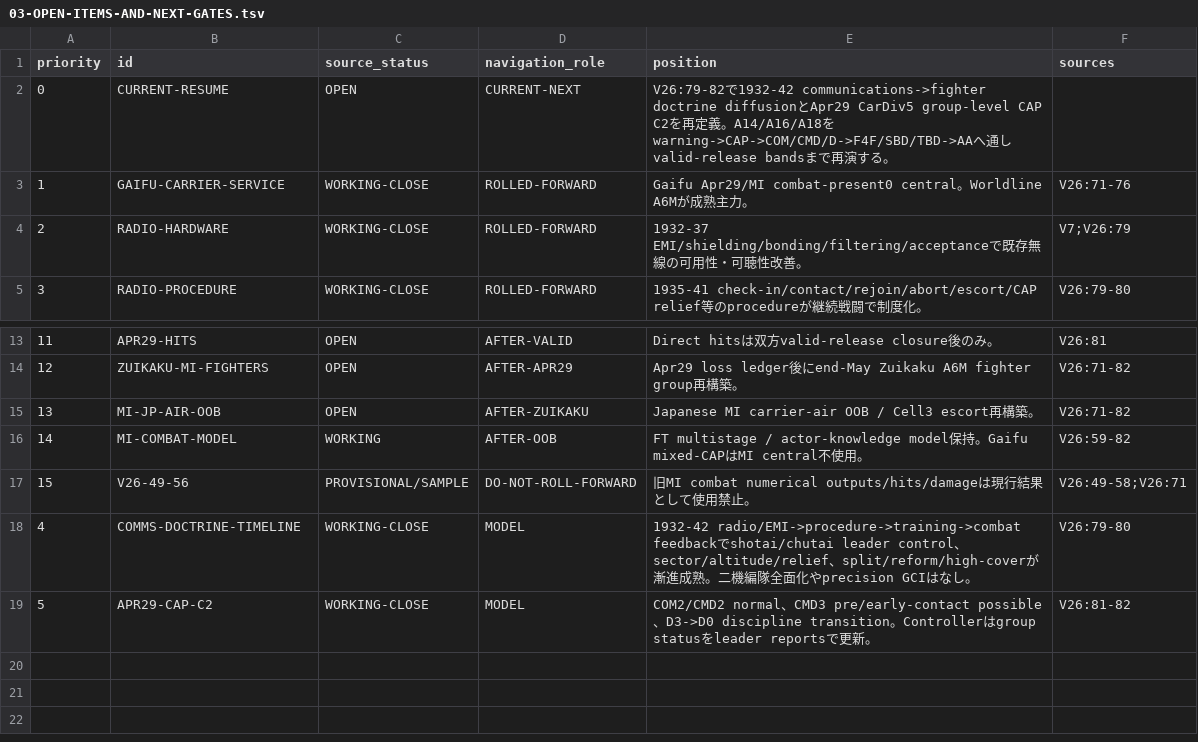
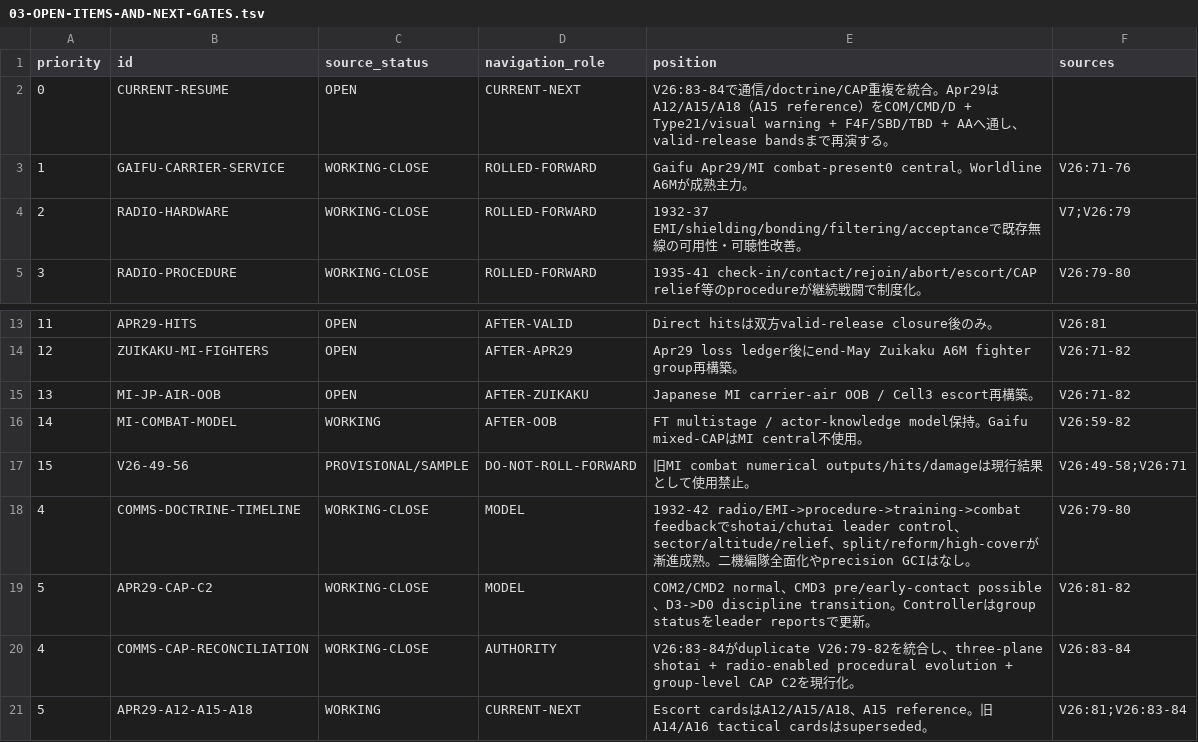
Before and after one commit to fe-ball/alternate-history-hub, a TSV file: scenarios/asai/current/active/03-OPEN-ITEMS-AND-NEXT-GATES.tsv, drawn as a sheet; only a part is shown, gaps mark what is left out.

Commit message:
asai: reconcile open gates to A12 A15 A18 Apr29 replay

```diff
--- a/scenarios/asai/current/active/03-OPEN-ITEMS-AND-NEXT-GATES.tsv
+++ b/scenarios/asai/current/active/03-OPEN-ITEMS-AND-NEXT-GATES.tsv
@@ -1,3 +1,3 @@
 priority	id	source_status	navigation_role	position	sources
-0	CURRENT-RESUME	OPEN	CURRENT-NEXT	V26:79-82で1932-42 communications->fighter doctrine diffusionとApr29 CarDiv5 group-level CAP C2を再定義。A14/A16/A18をwarning->CAP->COM/CMD/D->F4F/SBD/TBD->AAへ通しvalid-release bandsまで再演する。
+0	CURRENT-RESUME	OPEN	CURRENT-NEXT	V26:83-84で通信/doctrine/CAP重複を統合。Apr29はA12/A15/A18（A15 reference）をCOM/CMD/D + Type21/visual warning + F4F/SBD/TBD + AAへ通し、valid-release bandsまで再演する。
 1	GAIFU-CARRIER-SERVICE	WORKING-CLOSE	ROLLED-FORWARD	Gaifu Apr29/MI combat-present0 central。Worldline A6Mが成熟主力。	V26:71-76
@@ -19 +19,3 @@ priority	id	source_status	navigation_role	position	sources
 5	APR29-CAP-C2	WORKING-CLOSE	MODEL	COM2/CMD2 normal、CMD3 pre/early-contact possible、D3->D0 discipline transition。Controllerはgroup statusをleader reportsで更新。	V26:81-82
+4	COMMS-CAP-RECONCILIATION	WORKING-CLOSE	AUTHORITY	V26:83-84がduplicate V26:79-82を統合し、three-plane shotai + radio-enabled procedural evolution + group-level CAP C2を現行化。	V26:83-84
+5	APR29-A12-A15-A18	WORKING	CURRENT-NEXT	Escort cardsはA12/A15/A18、A15 reference。旧A14/A16 tactical cardsはsuperseded。	V26:81;V26:83-84
```
